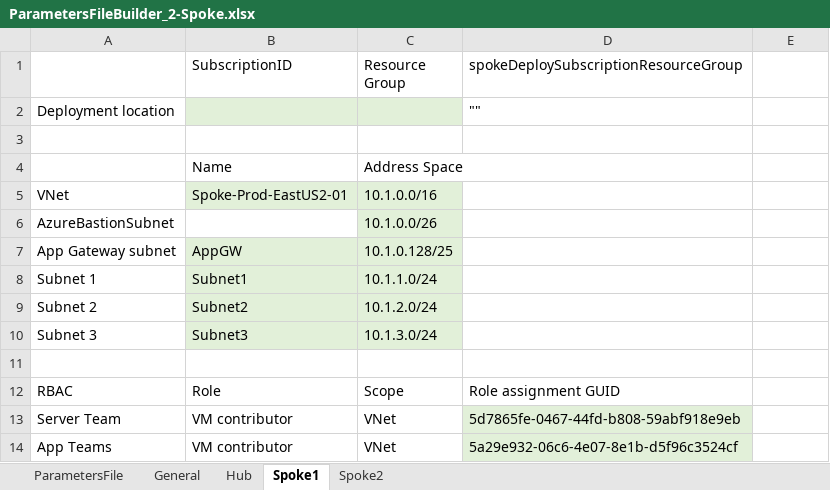
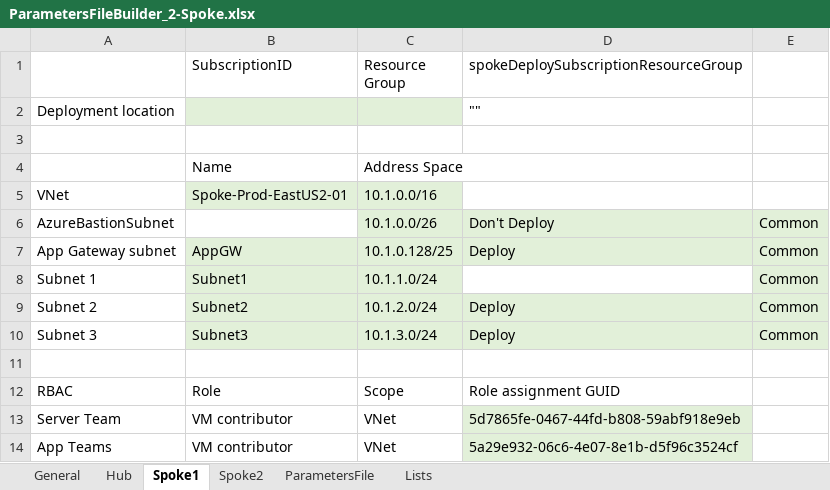
Before and after one commit to mbakunas/Azure-HubSpoke, an Excel workbook: PowerShell/ParametersFileBuilder_2-Spoke.xlsx, sheet Spoke1, drawn as a sheet; values as stored, in another font and other column widths than the file's, no borders; the diff names each change by its address in the sheet, - before the commit and + after, or states it on an @@ line.

Commit message:
Updated 2-Spoke with deploy and unique

```diff
--- a/PowerShell/ParametersFileBuilder_2-Spoke.xlsx (sheet Spoke1)
+++ b/PowerShell/ParametersFileBuilder_2-Spoke.xlsx (sheet Spoke1)
+sheet tab: Lists
@@ sheet tab order changed: General | Hub | Spoke1 | Spoke2 | ParametersFile | Lists @@
-D6: (empty)
+D6: Don't Deploy
-D6:E7 fill: none
+D6:E7 fill: #E2F0D9
-E6:E10: (empty)
+E6:E10: Common
-D7: (empty)
+D7: Deploy
-E8 fill: none
+E8 fill: #E2F0D9
-D9:D10: (empty)
+D9:D10: Deploy
-D9:E10 fill: none
+D9:E10 fill: #E2F0D9
```
Also changed, not shown: sheet ParametersFile, sheet Spoke2, sheet Hub, sheet General, formulas that keep their value.
